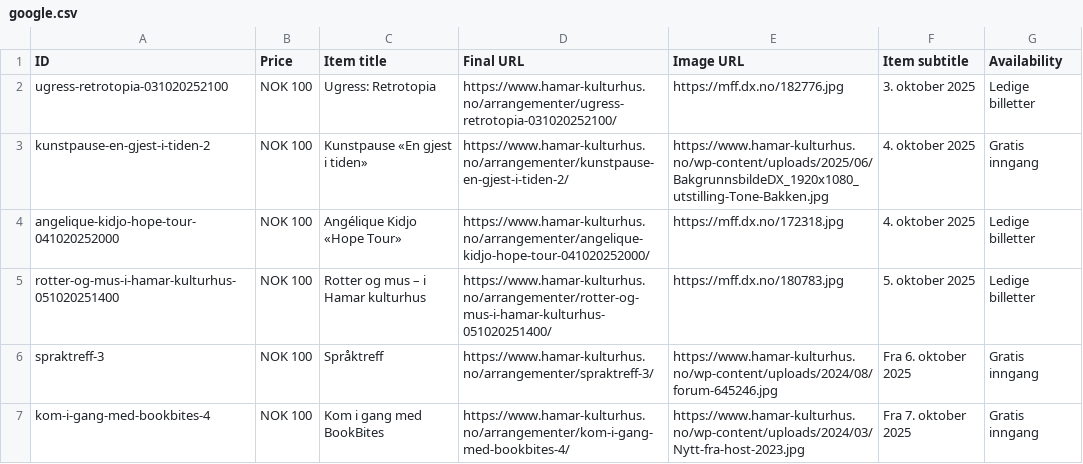
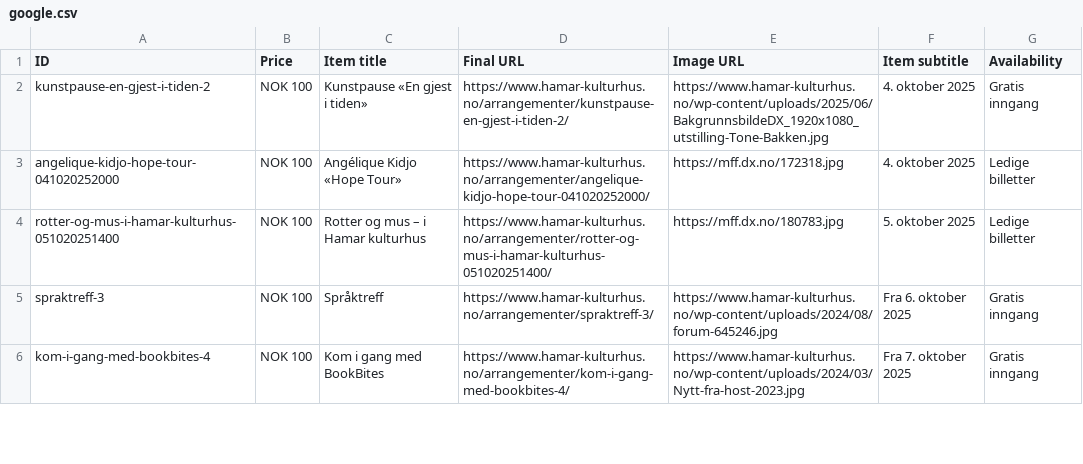
Before and after one commit to opmthomassen/hamar, a CSV file: google.csv, drawn as a sheet; only a part is shown.

```diff
--- a/google.csv
+++ b/google.csv
@@ -1,3 +1,2 @@
 ID,Price,Item title,Final URL,Image URL,Item subtitle,Availability
-ugress-retrotopia-031020252100,NOK 100,Ugress: Retrotopia,https://www.hamar-kulturhus.no/arrangementer/ugress-retrotopia-031020252100/,https://mff.dx.no/182776.jpg,3. oktober 2025,Ledige billetter
 kunstpause-en-gjest-i-tiden-2,NOK 100,Kunstpause «En gjest i tiden»,https://www.hamar-kulturhus.no/arrangementer/kunstpause-en-gjest-i-tiden-2/,https://www.hamar-kulturhus.no/wp-content/uploads/2025/06/BakgrunnsbildeDX_1920x1080_utstilling-Tone-Bakken.jpg,4. oktober 2025,Gratis inngang
```
Also changed, not shown: meta.csv.
